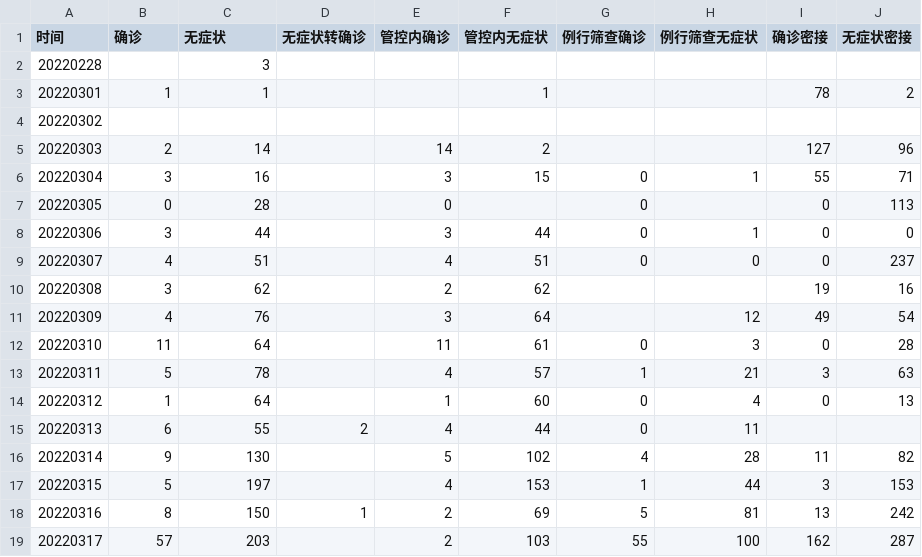
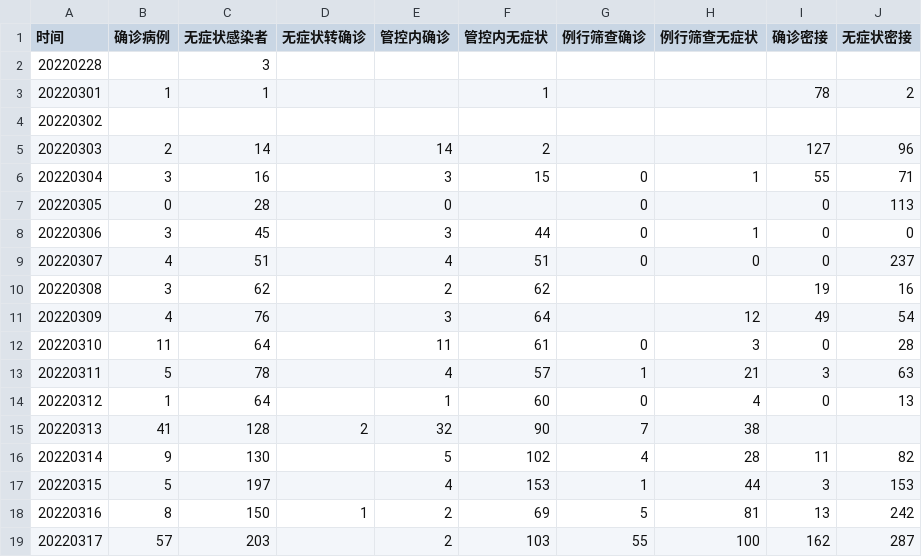
Before and after one commit to Stockard/Shanghai-COVID-2022, a CSV file: data/precleaning/macro_0318.csv, drawn as a sheet; only a part is shown; the diff names each change by its address in the sheet, - before the commit and + after, or states it on an @@ line.

```diff
--- a/data/precleaning/macro_0318.csv
+++ b/data/precleaning/macro_0318.csv
-B1: 确诊
+B1: 确诊病例
-C1: 无症状
+C1: 无症状感染者
-C8 (无症状感染者): 44
+C8 (无症状感染者): 45
-B15 (确诊病例): 6
+B15 (确诊病例): 41
-C15 (无症状感染者): 55
+C15 (无症状感染者): 128
-E15 (管控内确诊): 4
+E15 (管控内确诊): 32
-F15 (管控内无症状): 44
+F15 (管控内无症状): 90
-G15 (例行筛查确诊): 0
+G15 (例行筛查确诊): 7
-H15 (例行筛查无症状): 11
+H15 (例行筛查无症状): 38
```
Also changed, not shown: data/precleaning/patient_0306_0317.csv, data/temp/address_add.csv, 18 other files.
